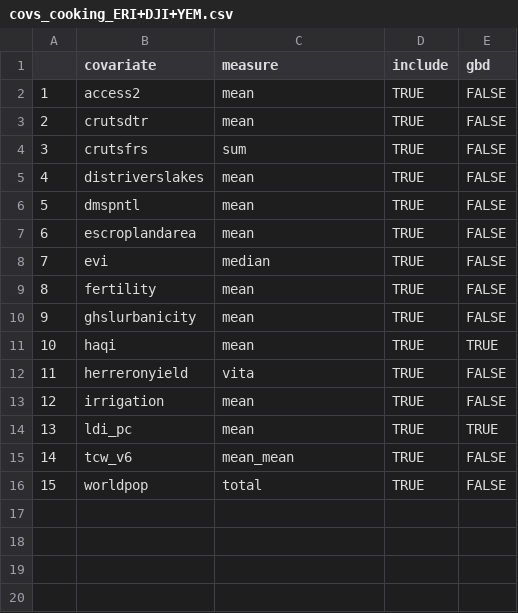
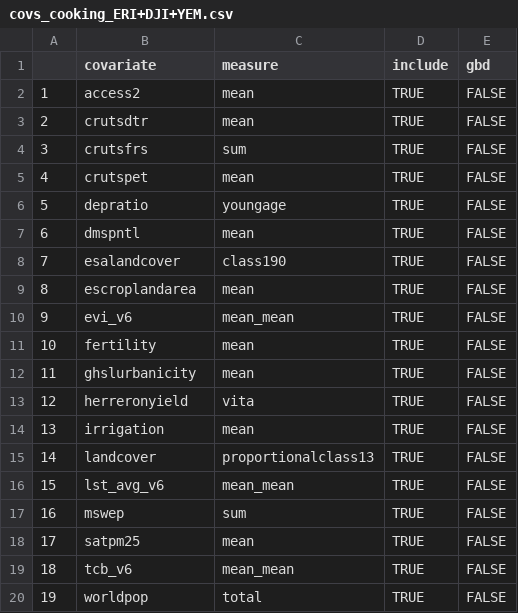
Before and after one commit to jfrostad/hap, a CSV file: cooking/model/configs/covs_cooking_ERI+DJI+YEM.csv, drawn as a sheet; removed rows and columns are numbered as before the commit, all else as after; the diff names each change by its address in the sheet, - before the commit and + after, or states it on an @@ line.

```diff
--- a/cooking/model/configs/covs_cooking_ERI+DJI+YEM.csv
+++ b/cooking/model/configs/covs_cooking_ERI+DJI+YEM.csv
-B5 (covariate): distriverslakes
+B5 (covariate): crutspet
+row 6: 5 | depratio | youngage | TRUE | FALSE
@@ column A renumbered from row 7 down @@
+row 8: 7 | esalandcover | class190 | TRUE | FALSE
-B10 (covariate): evi
+B10 (covariate): evi_v6
-C10 (measure): median
+C10 (measure): mean_mean
-row 11: 10 | haqi | mean | TRUE | TRUE
+row 15: 14 | landcover | proportionalclass13 | TRUE | FALSE
+row 16: 15 | lst_avg_v6 | mean_mean | TRUE | FALSE
+row 17: 16 | mswep | sum | TRUE | FALSE
-B18 (covariate): ldi_pc
+B18 (covariate): satpm25
-E18 (gbd): TRUE
+E18 (gbd): FALSE
-B19 (covariate): tcw_v6
+B19 (covariate): tcb_v6
```
Also changed, not shown: cooking/model/configs/covs_cooking_MNG.csv, cooking/model/configs/covs_cooking_THA.csv, 47 other files.
